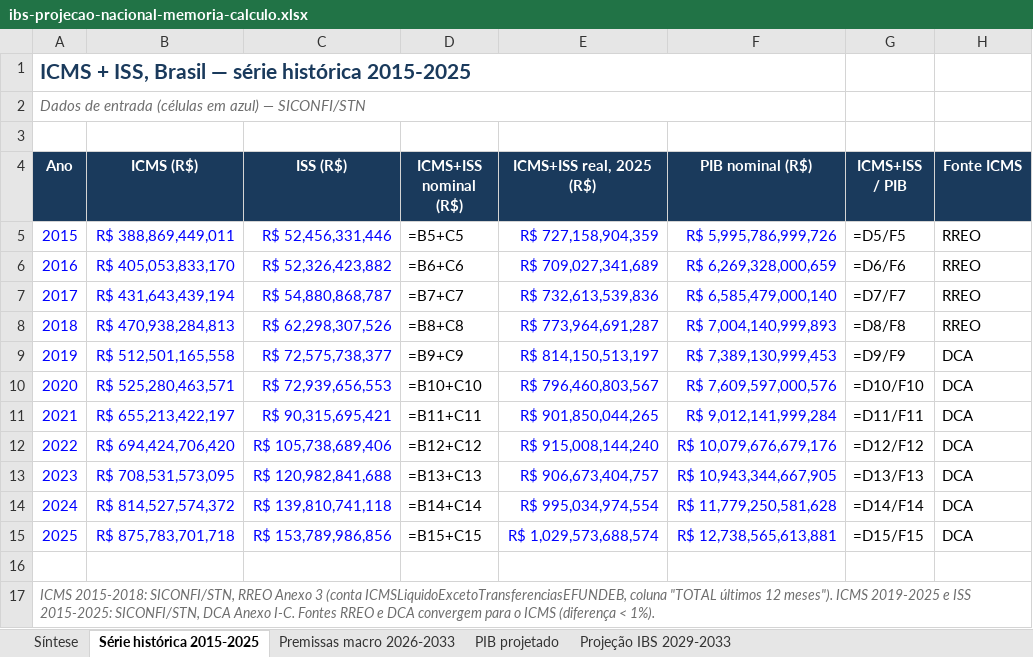
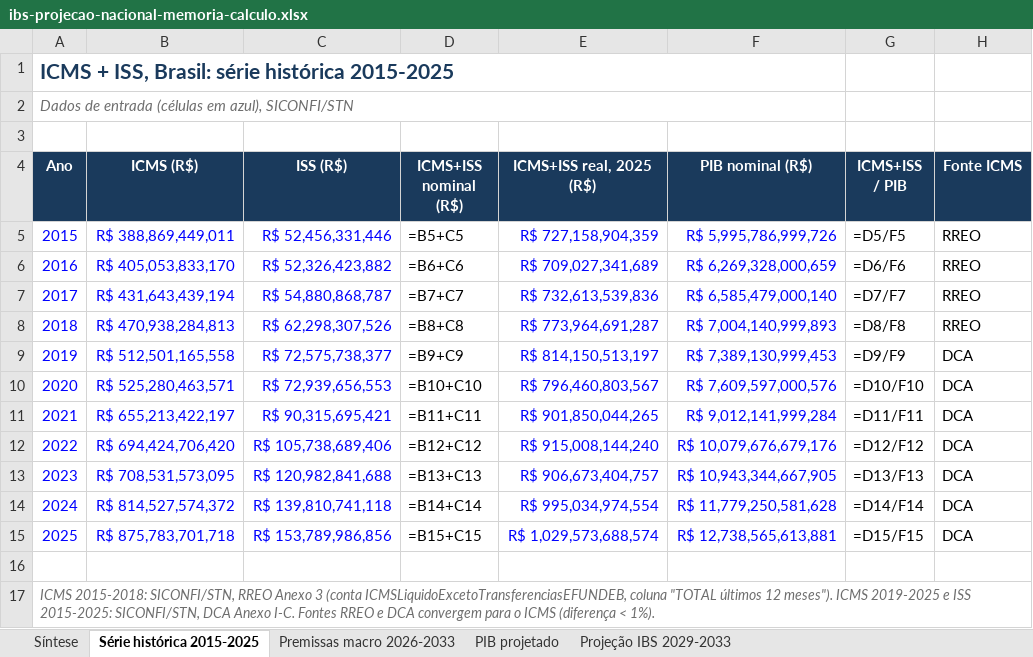
Before and after one commit to EduardoAraujoOx/site-eduardo, an Excel workbook: materiais/ibs-projecao-nacional-memoria-calculo.xlsx, sheet Série histórica 2015-2025, drawn as a sheet; values as stored, in another font and other column widths than the file's, no borders; formulas without a stored value are shown as written; the diff names each change by its address in the sheet, - before the commit and + after, or states it on an @@ line.

```diff
--- a/materiais/ibs-projecao-nacional-memoria-calculo.xlsx (sheet Série histórica 2015-2025)
+++ b/materiais/ibs-projecao-nacional-memoria-calculo.xlsx (sheet Série histórica 2015-2025)
-A1 (Ano): …+ ISS, Brasil — série histórica…
+A1 (Ano): …+ ISS, Brasil: série histórica…
-A2 (Ano): …(células em azul) — SICONFI/STN
+A2 (Ano): …(células em azul), SICONFI/STN
```
Also changed, not shown: sheet Síntese, sheet Projeção IBS 2029-2033, sheet Premissas macro 2026-2033, 3 other files.
